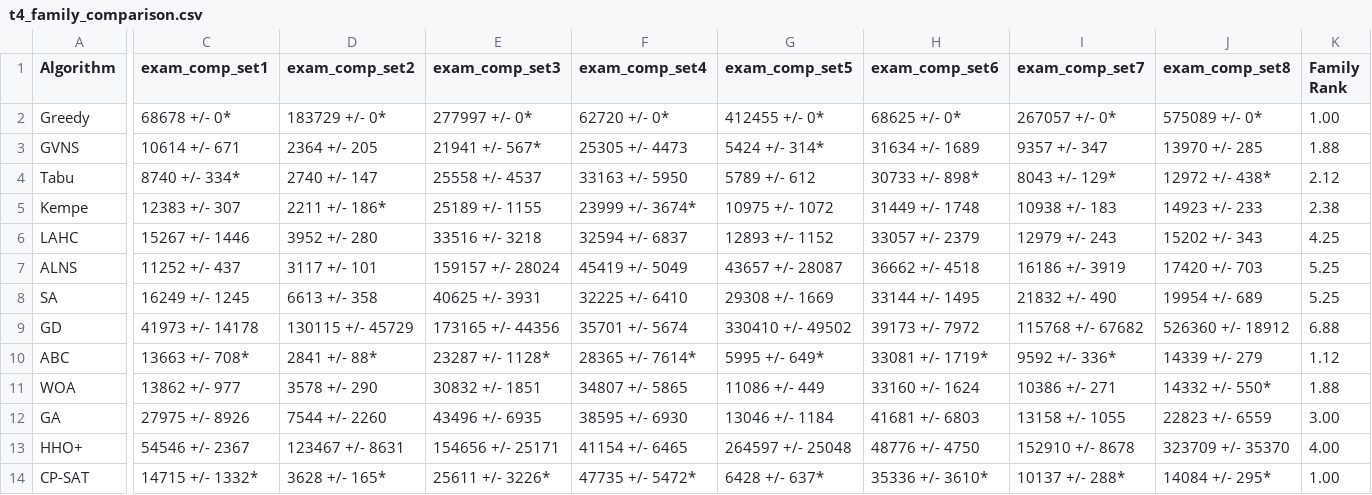
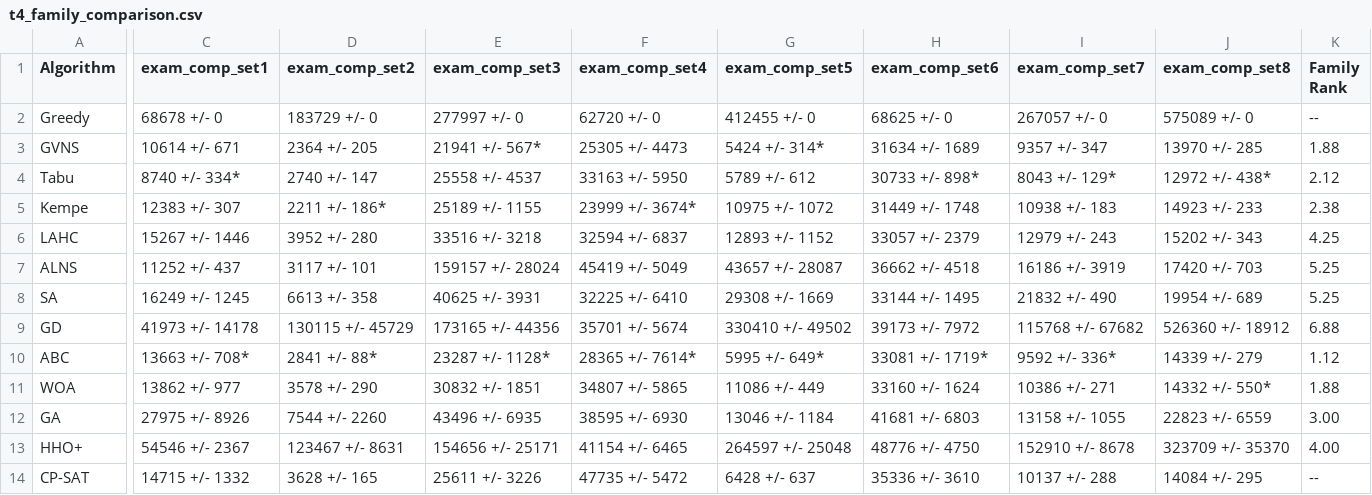
Before and after one commit to Dialovos/exam-scheduling-algos-analyze, a CSV file: graphs/tables/t4_family_comparison.csv, drawn as a sheet; only a part is shown, gaps mark what is left out; the diff covers the shown part only; the diff names each change by its address in the sheet, - before the commit and + after, or states it on an @@ line.

Commit message:
table 4 fix

```diff
--- a/graphs/tables/t4_family_comparison.csv
+++ b/graphs/tables/t4_family_comparison.csv
-C2 (exam_comp_set1): 68678 +/- 0*
+C2 (exam_comp_set1): 68678 +/- 0
-D2 (exam_comp_set2): 183729 +/- 0*
+D2 (exam_comp_set2): 183729 +/- 0
-E2 (exam_comp_set3): 277997 +/- 0*
+E2 (exam_comp_set3): 277997 +/- 0
-F2 (exam_comp_set4): 62720 +/- 0*
+F2 (exam_comp_set4): 62720 +/- 0
-G2 (exam_comp_set5): 412455 +/- 0*
+G2 (exam_comp_set5): 412455 +/- 0
-H2 (exam_comp_set6): 68625 +/- 0*
+H2 (exam_comp_set6): 68625 +/- 0
-I2 (exam_comp_set7): 267057 +/- 0*
+I2 (exam_comp_set7): 267057 +/- 0
-J2 (exam_comp_set8): 575089 +/- 0*
+J2 (exam_comp_set8): 575089 +/- 0
-K2 (Family Rank): 1.00
+K2 (Family Rank): --
-C14 (exam_comp_set1): 14715 +/- 1332*
+C14 (exam_comp_set1): 14715 +/- 1332
-D14 (exam_comp_set2): 3628 +/- 165*
+D14 (exam_comp_set2): 3628 +/- 165
-E14 (exam_comp_set3): 25611 +/- 3226*
+E14 (exam_comp_set3): 25611 +/- 3226
-F14 (exam_comp_set4): 47735 +/- 5472*
+F14 (exam_comp_set4): 47735 +/- 5472
-G14 (exam_comp_set5): 6428 +/- 637*
+G14 (exam_comp_set5): 6428 +/- 637
-H14 (exam_comp_set6): 35336 +/- 3610*
+H14 (exam_comp_set6): 35336 +/- 3610
-I14 (exam_comp_set7): 10137 +/- 288*
+I14 (exam_comp_set7): 10137 +/- 288
-J14 (exam_comp_set8): 14084 +/- 295*
+J14 (exam_comp_set8): 14084 +/- 295
-K14 (Family Rank): 1.00
+K14 (Family Rank): --
```
Also changed, not shown: 2 edited cells elsewhere in this file, 4 other files.
